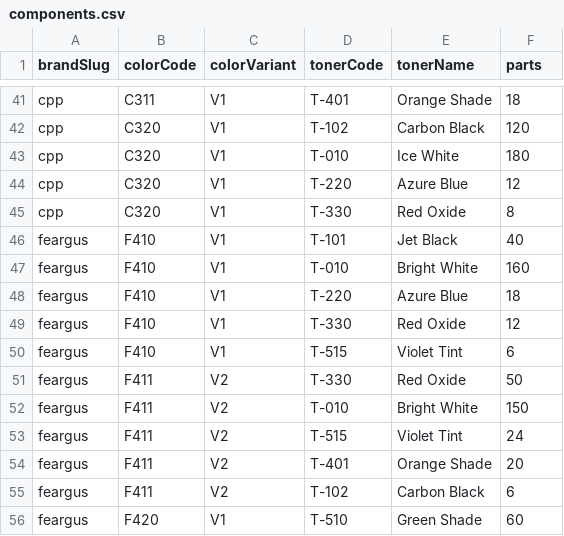
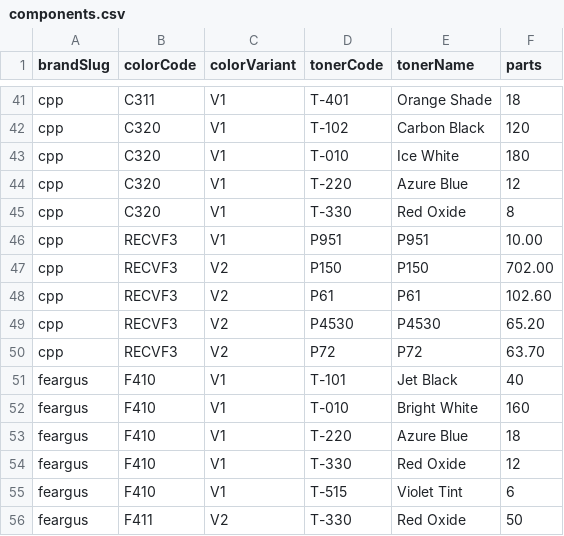
Before and after one commit to truongvo1999/paintmixfinder, a CSV file: components.csv, drawn as a sheet; only a part is shown, gaps mark what is left out; the shorter side is filled out with more unchanged rows; the diff names each change by its address in the sheet, - before the commit and + after, or states it on an @@ line.

```diff
--- a/components.csv
+++ b/components.csv
+row 46: cpp | RECVF3 | V1 | P951 | P951 | 10.00
+row 47: cpp | RECVF3 | V2 | P150 | P150 | 702.00
+row 48: cpp | RECVF3 | V2 | P61 | P61 | 102.60
+row 49: cpp | RECVF3 | V2 | P4530 | P4530 | 65.20
+row 50: cpp | RECVF3 | V2 | P72 | P72 | 63.70
```
Also changed, not shown: colors.csv.
